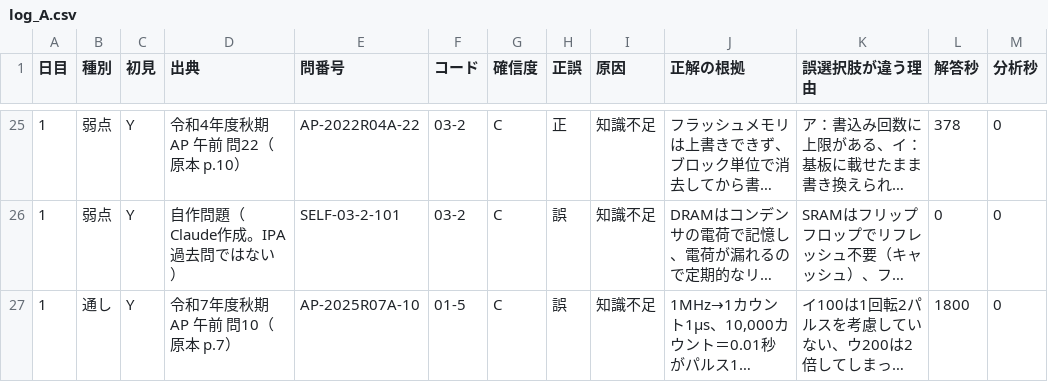
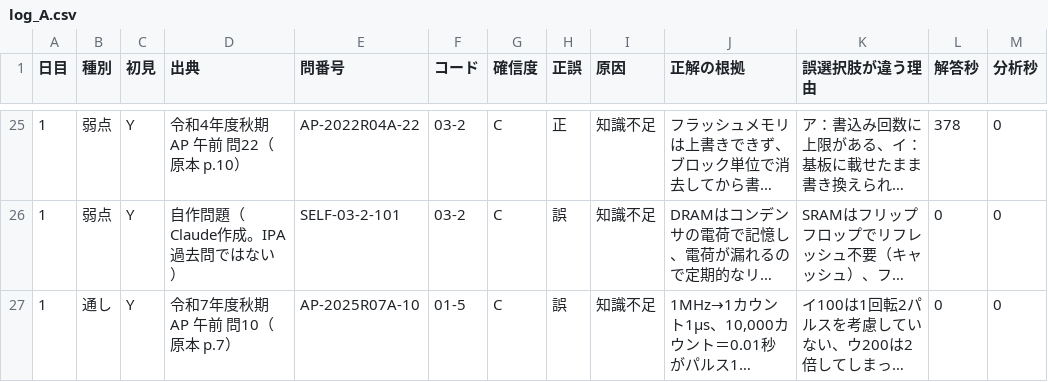
Before and after one commit to yyy19901103-source/4love2forever, a CSV file: data/log_A.csv, drawn as a sheet; only a part is shown, gaps mark what is left out; long unchanged cells end in …; the diff names each change by its address in the sheet, - before the commit and + after, or states it on an @@ line.

```diff
--- a/data/log_A.csv
+++ b/data/log_A.csv
-L27 (解答秒): 1800
+L27 (解答秒): 0
```
